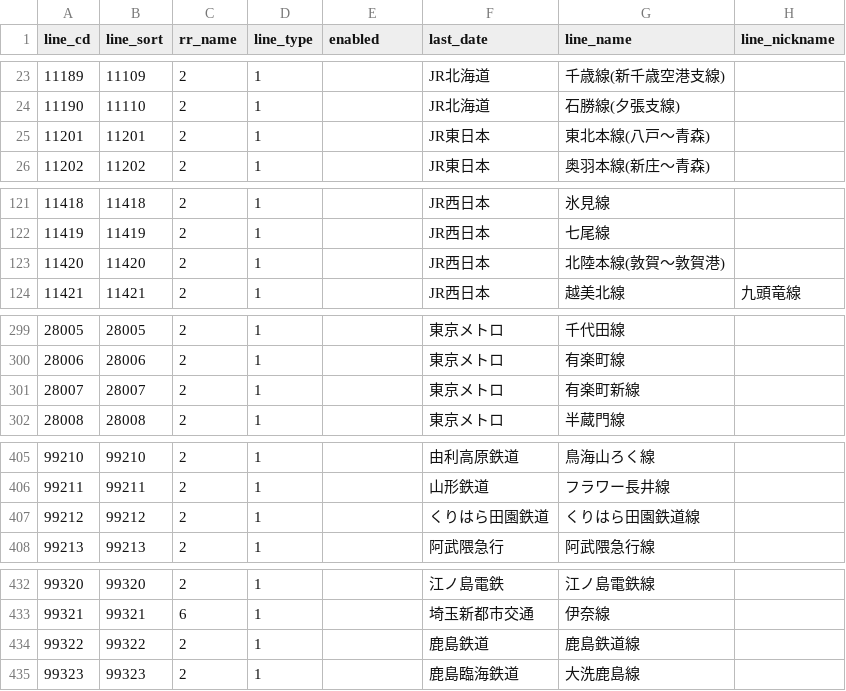
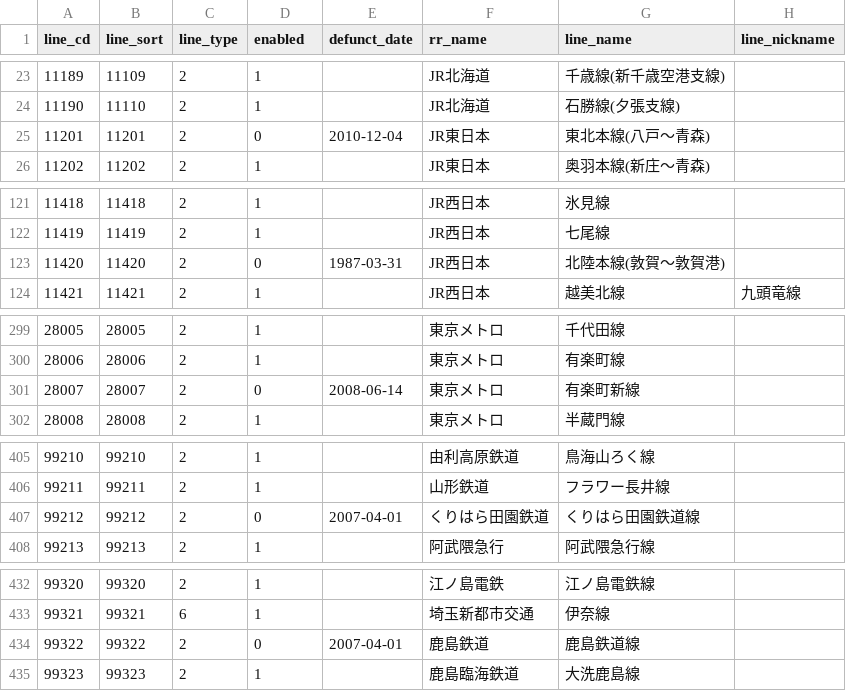
Before and after one commit to xkikeg/traindb, a CSV file: common/line.csv, drawn as a sheet; only a part is shown, gaps mark what is left out; the diff covers the shown part only.

Commit message:
Fixed header and disable some lines.
廃止された路線のフラグと廃止日を設定。

東北本線(八戸〜青森)
敦賀港線
営団有楽町新線
名鉄犬山モノレール
近鉄養老線
近鉄伊賀線
北海道ちほく高原鉄道
くりはら田園鉄道
鹿島鉄道
神岡鉄道
桃花台新交通
三木鉄道

```diff
--- a/common/line.csv
+++ b/common/line.csv
@@ -1 +1 @@
-line_cd,line_sort,rr_name,line_type,enabled,last_date,line_name,line_nickname
+line_cd,line_sort,line_type,enabled,defunct_date,rr_name,line_name,line_nickname
@@ -24,3 +24,3 @@ line_cd,line_sort,rr_name,line_type,enabled,last_date,line_name,line_nickname
 11190,11110,2,1,,JR北海道,石勝線(夕張支線),
-11201,11201,2,1,,JR東日本,東北本線(八戸〜青森),
+11201,11201,2,0,2010-12-04,JR東日本,東北本線(八戸〜青森),
 11202,11202,2,1,,JR東日本,奥羽本線(新庄〜青森),
@@ -122,3 +122,3 @@ line_cd,line_sort,rr_name,line_type,enabled,last_date,line_name,line_nickname
 11419,11419,2,1,,JR西日本,七尾線,
-11420,11420,2,1,,JR西日本,北陸本線(敦賀〜敦賀港),
+11420,11420,2,0,1987-03-31,JR西日本,北陸本線(敦賀〜敦賀港),
 11421,11421,2,1,,JR西日本,越美北線,九頭竜線
@@ -300,3 +300,3 @@ line_cd,line_sort,rr_name,line_type,enabled,last_date,line_name,line_nickname
 28006,28006,2,1,,東京メトロ,有楽町線,
-28007,28007,2,1,,東京メトロ,有楽町新線,
+28007,28007,2,0,2008-06-14,東京メトロ,有楽町新線,
 28008,28008,2,1,,東京メトロ,半蔵門線,
@@ -406,3 +406,3 @@ line_cd,line_sort,rr_name,line_type,enabled,last_date,line_name,line_nickname
 99211,99211,2,1,,山形鉄道,フラワー長井線,
-99212,99212,2,1,,くりはら田園鉄道,くりはら田園鉄道線,
+99212,99212,2,0,2007-04-01,くりはら田園鉄道,くりはら田園鉄道線,
 99213,99213,2,1,,阿武隈急行,阿武隈急行線,
@@ -433,3 +433,3 @@ line_cd,line_sort,rr_name,line_type,enabled,last_date,line_name,line_nickname
 99321,99321,6,1,,埼玉新都市交通,伊奈線,
-99322,99322,2,1,,鹿島鉄道,鹿島鉄道線,
+99322,99322,2,0,2007-04-01,鹿島鉄道,鹿島鉄道線,
 99323,99323,2,1,,鹿島臨海鉄道,大洗鹿島線,
```
Also changed, not shown: 21 edited cells elsewhere in this file.
